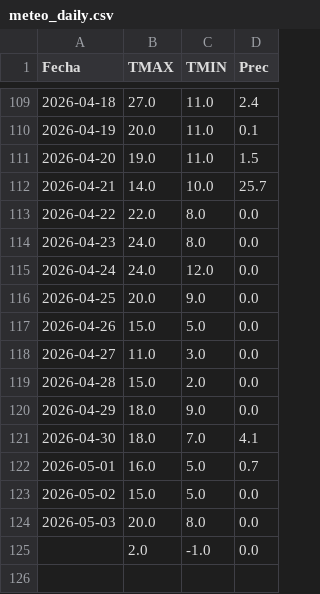
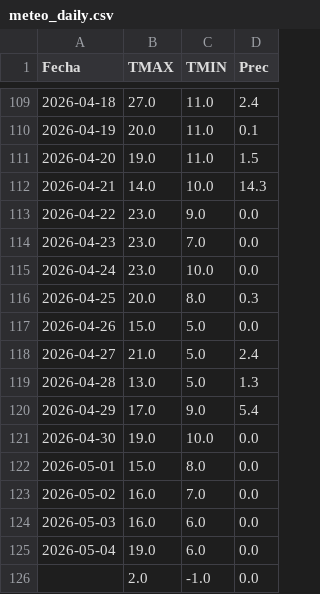
Before and after one commit to PREDWEEM/lolium_sanpedro2026, a CSV file: meteo_daily.csv, drawn as a sheet; only a part is shown, gaps mark what is left out.

```diff
--- a/meteo_daily.csv
+++ b/meteo_daily.csv
@@ -111,15 +111,16 @@ Fecha,TMAX,TMIN,Prec
 2026-04-20,19.0,11.0,1.5
-2026-04-21,14.0,10.0,25.7
-2026-04-22,22.0,8.0,0.0
-2026-04-23,24.0,8.0,0.0
-2026-04-24,24.0,12.0,0.0
-2026-04-25,20.0,9.0,0.0
+2026-04-21,14.0,10.0,14.3
+2026-04-22,23.0,9.0,0.0
+2026-04-23,23.0,7.0,0.0
+2026-04-24,23.0,10.0,0.0
+2026-04-25,20.0,8.0,0.3
 2026-04-26,15.0,5.0,0.0
-2026-04-27,11.0,3.0,0.0
-2026-04-28,15.0,2.0,0.0
-2026-04-29,18.0,9.0,0.0
-2026-04-30,18.0,7.0,4.1
-2026-05-01,16.0,5.0,0.7
-2026-05-02,15.0,5.0,0.0
-2026-05-03,20.0,8.0,0.0
+2026-04-27,21.0,5.0,2.4
+2026-04-28,13.0,5.0,1.3
+2026-04-29,17.0,9.0,5.4
+2026-04-30,19.0,10.0,0.0
+2026-05-01,15.0,8.0,0.0
+2026-05-02,16.0,7.0,0.0
+2026-05-03,16.0,6.0,0.0
+2026-05-04,19.0,6.0,0.0
 ,2.0,-1.0,0.0
```
